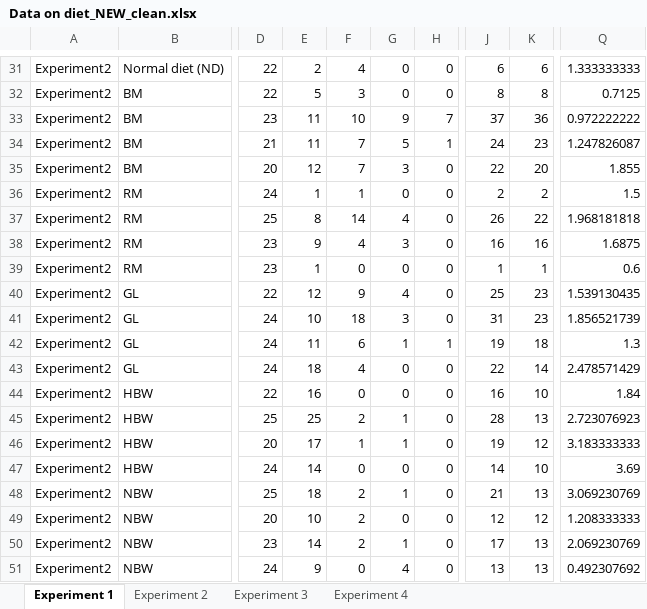
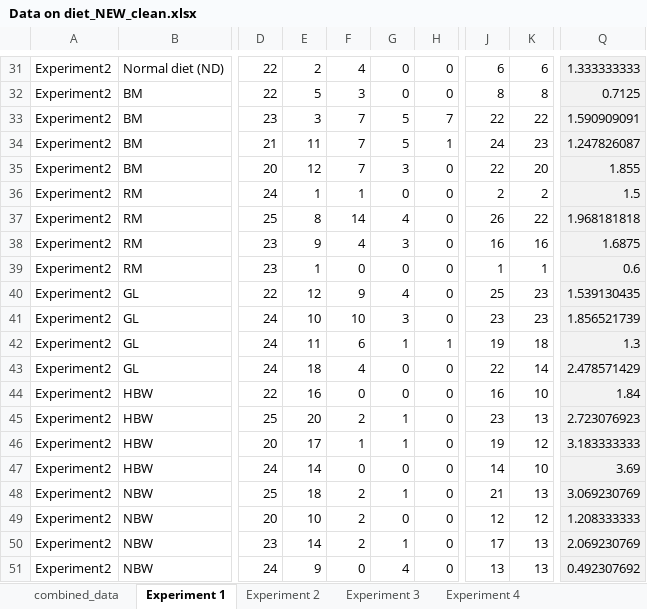
Before and after one commit to celhakiza/Agri-Analysis, an Excel workbook: data/Data on diet_NEW_clean.xlsx, sheet Experiment 1, drawn as a sheet; only a part is shown, gaps mark what is left out; values as stored, in another font and other column widths than the file's, no borders; the diff covers the shown part only; the diff names each change by its address in the sheet, - before the commit and + after, or states it on an @@ line.

```diff
--- a/data/Data on diet_NEW_clean.xlsx (sheet Experiment 1)
+++ b/data/Data on diet_NEW_clean.xlsx (sheet Experiment 1)
+sheet tab: combined_data
-Q31:Q51 fill: none
+Q31:Q51 fill: #F2F2F2
-E33: 11
+E33: 3
-F33: 10
+F33: 7
-G33: 9
+G33: 5
-J33: 37
+J33: 22
-K33: 36
+K33: 22
-Q33: 0.972222222
+Q33: 1.590909091
-F41: 18
+F41: 10
-J41: 31
+J41: 23
-E45: 25
+E45: 20
-J45: 28
+J45: 23
```
Also changed, not shown: 22 edited cells and cell formats elsewhere in this sheet, sheet Experiment 4, sheet Experiment 3, formulas that keep their value, 6 other files.
